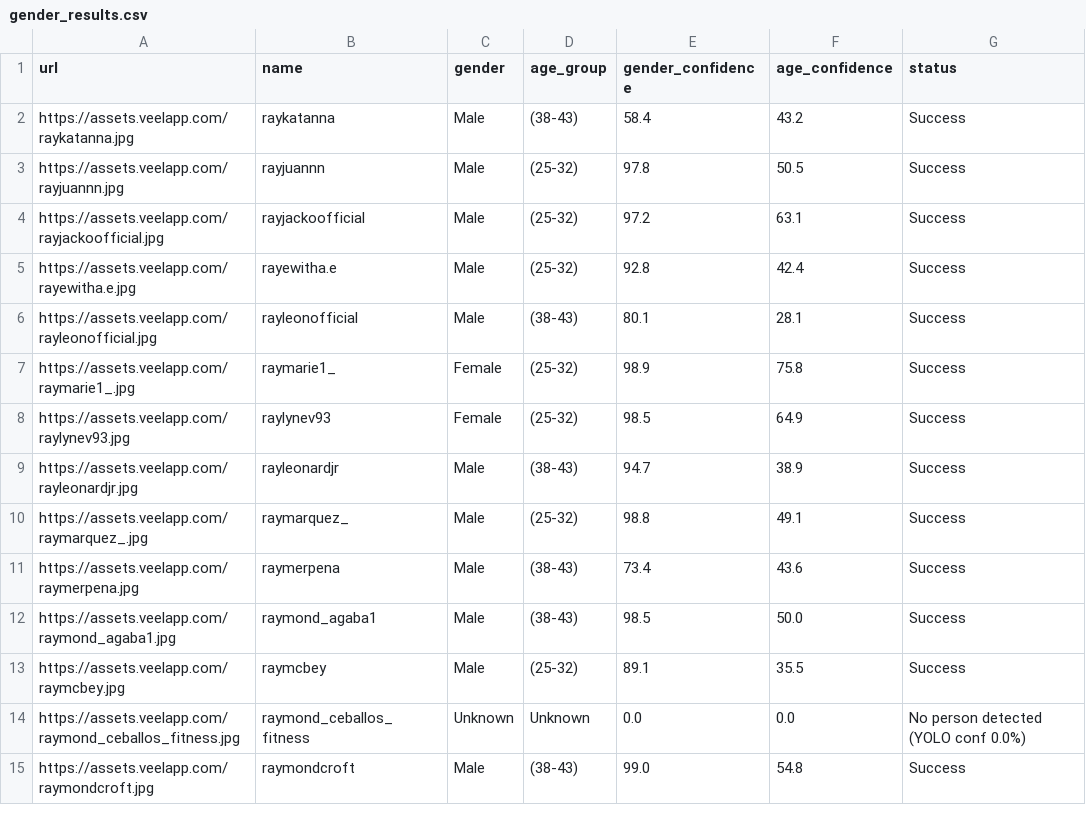
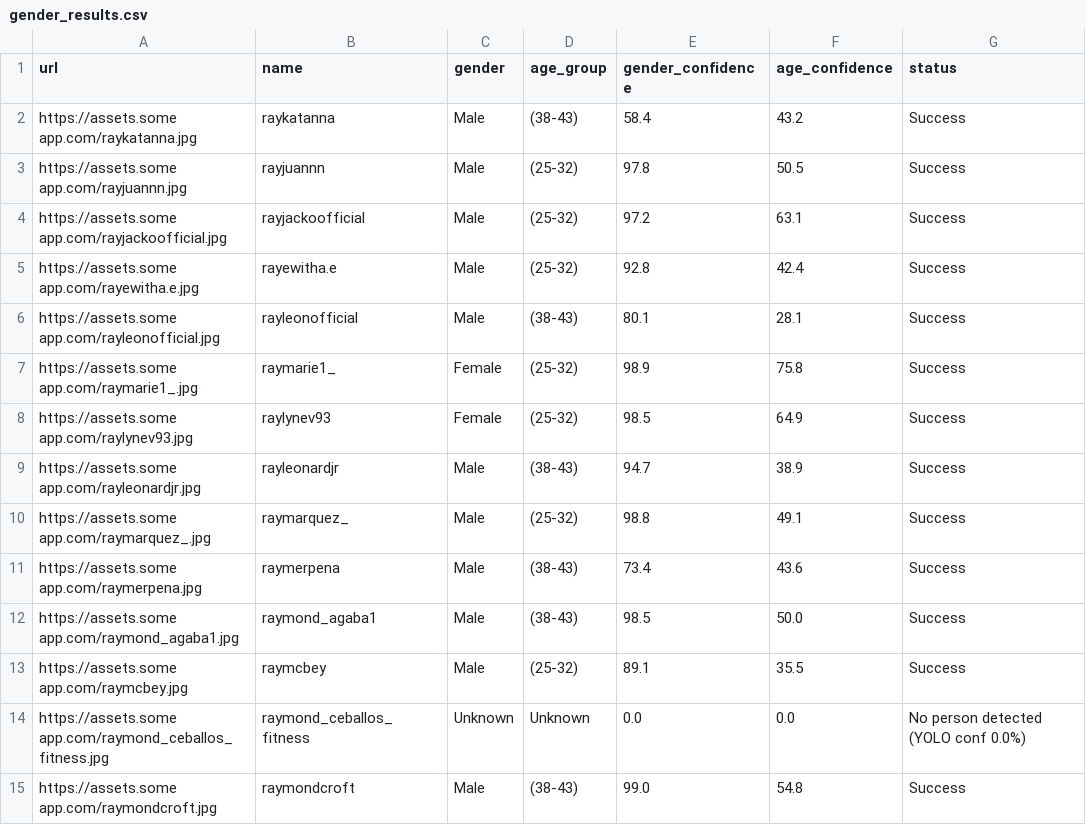
Before and after one commit to khemale3x3/gender-verification, a CSV file: gender_results.csv, drawn as a sheet; only a part is shown; the diff covers the shown part only.

Commit message:
Change URLs in gender_results.csv
Updated URLs in gender_results.csv to a new domain.

```diff
--- a/gender_results.csv
+++ b/gender_results.csv
@@ -1,15 +1,15 @@
 url,name,gender,age_group,gender_confidence,age_confidence,status
-https://assets.veelapp.com/raykatanna.jpg,raykatanna,Male,(38-43),58.4,43.2,Success
-https://assets.veelapp.com/rayjuannn.jpg,rayjuannn,Male,(25-32),97.8,50.5,Success
-https://assets.veelapp.com/rayjackoofficial.jpg,rayjackoofficial,Male,(25-32),97.2,63.1,Success
-https://assets.veelapp.com/rayewitha.e.jpg,rayewitha.e,Male,(25-32),92.8,42.4,Success
-https://assets.veelapp.com/rayleonofficial.jpg,rayleonofficial,Male,(38-43),80.1,28.1,Success
-https://assets.veelapp.com/raymarie1_.jpg,raymarie1_,Female,(25-32),98.9,75.8,Success
-https://assets.veelapp.com/raylynev93.jpg,raylynev93,Female,(25-32),98.5,64.9,Success
-https://assets.veelapp.com/rayleonardjr.jpg,rayleonardjr,Male,(38-43),94.7,38.9,Success
-https://assets.veelapp.com/raymarquez_.jpg,raymarquez_,Male,(25-32),98.8,49.1,Success
-https://assets.veelapp.com/raymerpena.jpg,raymerpena,Male,(38-43),73.4,43.6,Success
-https://assets.veelapp.com/raymond_agaba1.jpg,raymond_agaba1,Male,(38-43),98.5,50.0,Success
-https://assets.veelapp.com/raymcbey.jpg,raymcbey,Male,(25-32),89.1,35.5,Success
-https://assets.veelapp.com/raymond_ceballos_fitness.jpg,raymond_ceballos_fitness,Unknown,Unknown,0.0,0.0,No person detected (YOLO conf 0.0%)
-https://assets.veelapp.com/raymondcroft.jpg,raymondcroft,Male,(38-43),99.0,54.8,Success
+https://assets.some app.com/raykatanna.jpg,raykatanna,Male,(38-43),58.4,43.2,Success
+https://assets.some app.com/rayjuannn.jpg,rayjuannn,Male,(25-32),97.8,50.5,Success
+https://assets.some app.com/rayjackoofficial.jpg,rayjackoofficial,Male,(25-32),97.2,63.1,Success
+https://assets.some app.com/rayewitha.e.jpg,rayewitha.e,Male,(25-32),92.8,42.4,Success
+https://assets.some app.com/rayleonofficial.jpg,rayleonofficial,Male,(38-43),80.1,28.1,Success
+https://assets.some app.com/raymarie1_.jpg,raymarie1_,Female,(25-32),98.9,75.8,Success
+https://assets.some app.com/raylynev93.jpg,raylynev93,Female,(25-32),98.5,64.9,Success
+https://assets.some app.com/rayleonardjr.jpg,rayleonardjr,Male,(38-43),94.7,38.9,Success
+https://assets.some app.com/raymarquez_.jpg,raymarquez_,Male,(25-32),98.8,49.1,Success
+https://assets.some app.com/raymerpena.jpg,raymerpena,Male,(38-43),73.4,43.6,Success
+https://assets.some app.com/raymond_agaba1.jpg,raymond_agaba1,Male,(38-43),98.5,50.0,Success
+https://assets.some app.com/raymcbey.jpg,raymcbey,Male,(25-32),89.1,35.5,Success
+https://assets.some app.com/raymond_ceballos_fitness.jpg,raymond_ceballos_fitness,Unknown,Unknown,0.0,0.0,No person detected (YOLO conf 0.0%)
+https://assets.some app.com/raymondcroft.jpg,raymondcroft,Male,(38-43),99.0,54.8,Success
```
Also changed, not shown: 26 edited cells elsewhere in this file.
